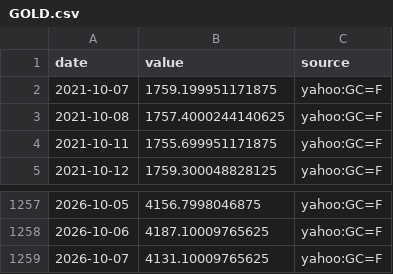
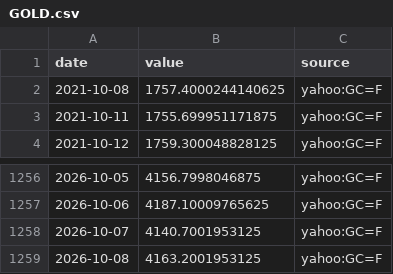
Before and after one commit to MJIH-market/macro-dashboard, a CSV file: data/GOLD.csv, drawn as a sheet; only a part is shown, gaps mark what is left out.

```diff
--- a/data/GOLD.csv
+++ b/data/GOLD.csv
@@ -1,3 +1,2 @@
 date,value,source
-2021-10-07,1759.199951171875,yahoo:GC=F
 2021-10-08,1757.4000244140625,yahoo:GC=F
@@ -1258,2 +1257,3 @@ date,value,source
 2026-10-06,4187.10009765625,yahoo:GC=F
-2026-10-07,4131.10009765625,yahoo:GC=F
+2026-10-07,4140.7001953125,yahoo:GC=F
+2026-10-08,4163.2001953125,yahoo:GC=F
```
Also changed, not shown: data/DXY.csv, data/JGB30.csv, 9 other files.
